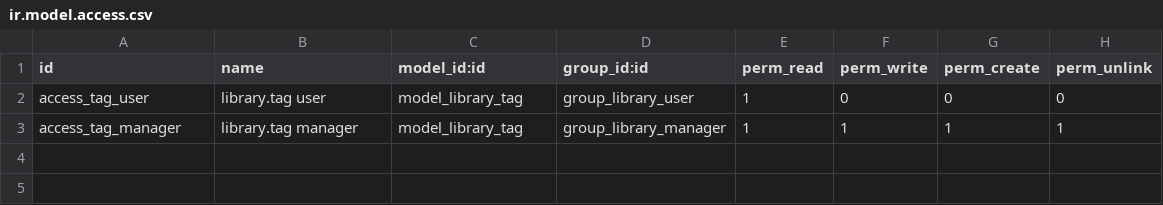
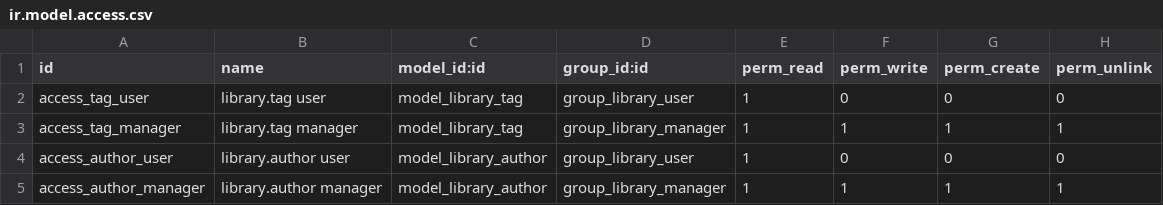
Before and after one commit to Zahed75/odoo-19.0_c, a CSV file: custom_addons/library_app/security/ir.model.access.csv, drawn as a sheet; the diff names each change by its address in the sheet, - before the commit and + after, or states it on an @@ line.

Commit message:
authors added

```diff
--- a/custom_addons/library_app/security/ir.model.access.csv
+++ b/custom_addons/library_app/security/ir.model.access.csv
+row 4: access_author_user | library.author user | model_library_author | group_library_user | 1 | 0 | 0 | 0
+row 5: access_author_manager | library.author manager | model_library_author | group_library_manager | 1 | 1 | 1 | 1
```
Also changed, not shown: 4 other files.
